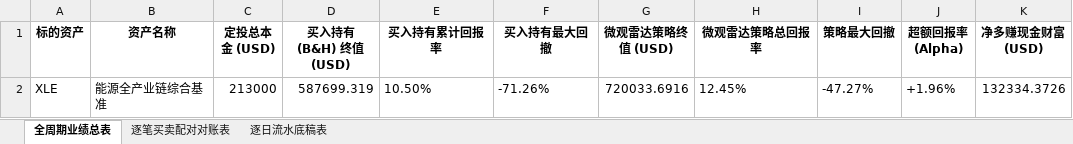
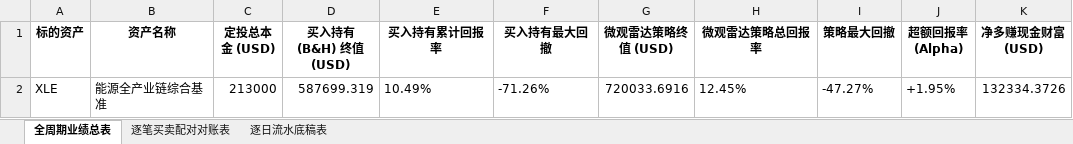
Before and after one commit to JiananZhao/html, an Excel workbook: 宏观反身性阿尔法模型_XLE微观雷达全周期对账表.xlsx, sheet 全周期业绩总表, drawn as a sheet; only a part is shown; values as stored, in another font and other column widths than the file's, no borders; the diff names each change by its address in the sheet, - before the commit and + after, or states it on an @@ line.

```diff
--- a/宏观反身性阿尔法模型_XLE微观雷达全周期对账表.xlsx (sheet 全周期业绩总表)
+++ b/宏观反身性阿尔法模型_XLE微观雷达全周期对账表.xlsx (sheet 全周期业绩总表)
-E2 (买入持有累计回报率): 10.50%
+E2 (买入持有累计回报率): 10.49%
-J2 (超额回报率 (Alpha)): +1.96%
+J2 (超额回报率 (Alpha)): +1.95%
```
Also changed, not shown: sheet 逐日流水底稿表, 宏观反身性阿尔法模型_IGV微观雷达全周期对账表.xlsx, 宏观反身性阿尔法模型_KRE微观雷达全周期对账表.xlsx, 18 other files.
